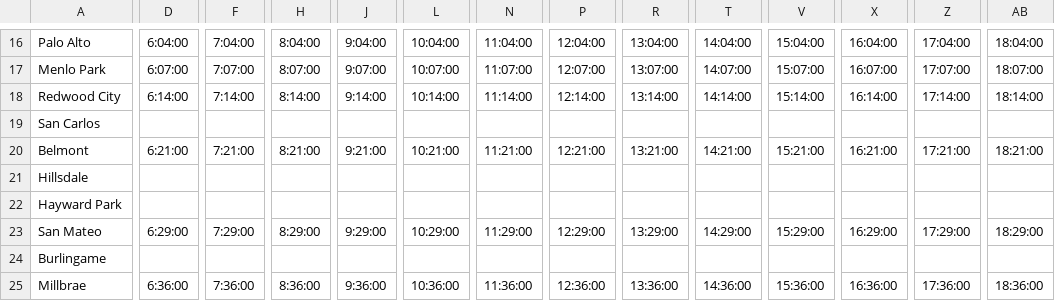
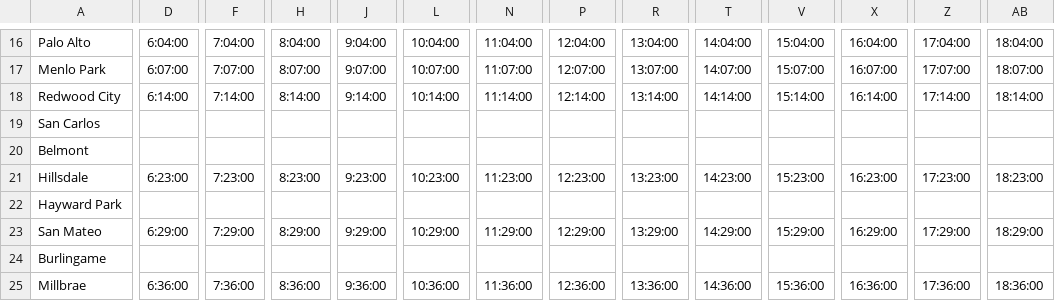
Before and after one commit to woodie/next-caltrain-pwa, a CSV file: data/weekday_north.csv, drawn as a sheet; only a part is shown, gaps mark what is left out; removed rows and columns are numbered as before the commit, all else as after; rows hold the shown columns only; the diff covers the shown part only; the diff names each change by its address in the sheet, - before the commit and + after, or states it on an @@ line.

```diff
--- a/data/weekday_north.csv
+++ b/data/weekday_north.csv
-D20: 6:21:00
+D20: (empty)
-F20: 7:21:00
+F20: (empty)
-H20: 8:21:00
+H20: (empty)
-J20: 9:21:00
+J20: (empty)
-L20: 10:21:00
+L20: (empty)
-N20: 11:21:00
+N20: (empty)
-P20: 12:21:00
+P20: (empty)
-R20: 13:21:00
+R20: (empty)
-T20: 14:21:00
+T20: (empty)
-V20: 15:21:00
+V20: (empty)
-X20: 16:21:00
+X20: (empty)
-Z20: 17:21:00
+Z20: (empty)
-AB20: 18:21:00
+AB20: (empty)
-row 21: Hillsdale
+row 21: Hillsdale | 6:23:00 | 7:23:00 | 8:23:00 | 9:23:00 | 10:23:00 | 11:23:00 | 12:23:00 | 13:23:00 | 14:23:00 | 15:23:00 | 16:23:00 | 17:23:00 | 18:23:00
```
Also changed, not shown: 2 edited cells elsewhere in this file, data/weekday_south.csv, data/weekend_north.csv, 2 other files.
